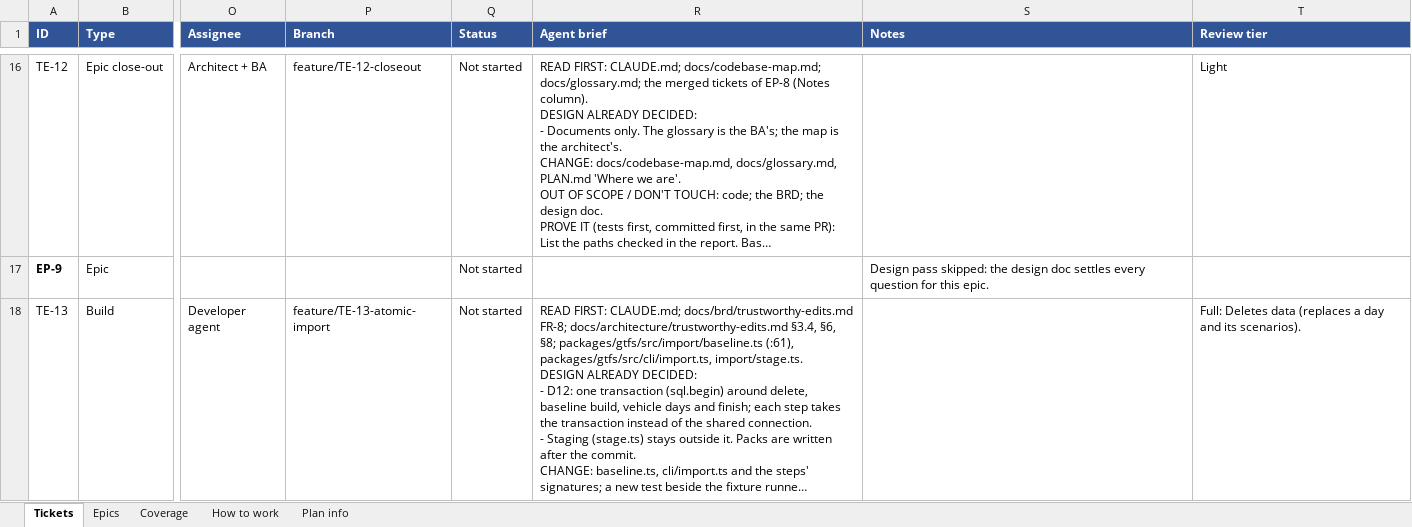
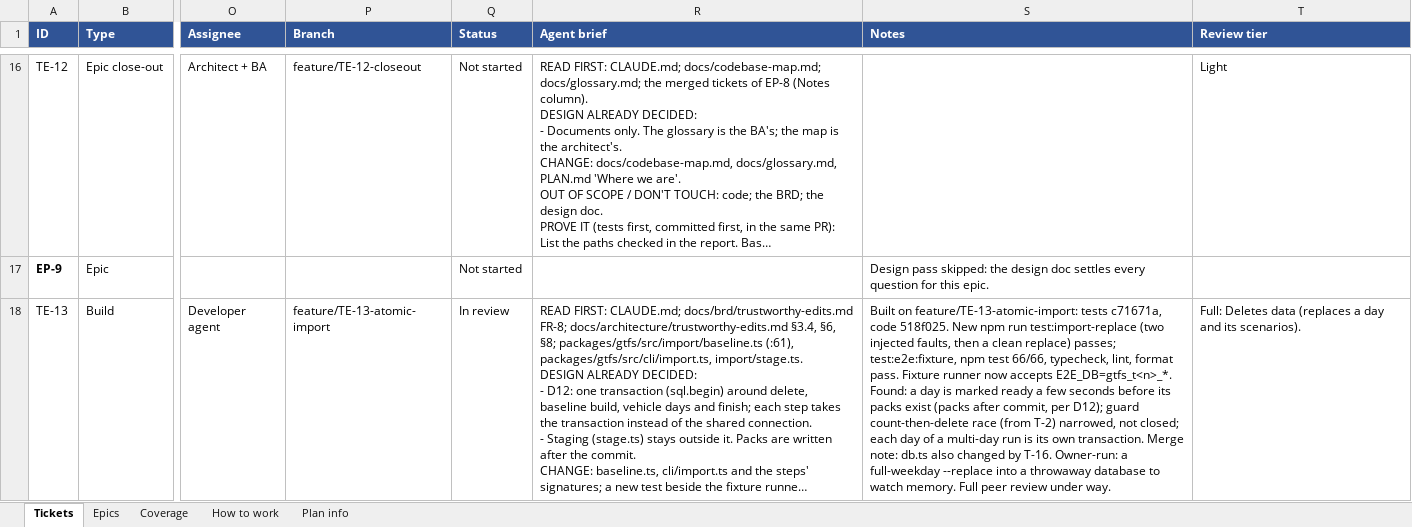
Before and after one commit to JamesNDL/gtfseditor_and_raptor, an Excel workbook: docs/project/trustworthy-edits-tickets.xlsx, sheet Tickets, drawn as a sheet; only a part is shown, gaps mark what is left out; long unchanged cells end in …; values as stored, in another font and other column widths than the file's, no borders; the diff covers the shown part only; the diff names each change by its address in the sheet, - before the commit and + after, or states it on an @@ line.

```diff
--- a/docs/project/trustworthy-edits-tickets.xlsx (sheet Tickets)
+++ b/docs/project/trustworthy-edits-tickets.xlsx (sheet Tickets)
-Q18 (Status): Not started
+Q18 (Status): In review
-S18 (Notes): (empty)
+S18 (Notes): Built on feature/TE-13-atomic-import: tests c71671a, code 518f025. New npm run test:import-replace (two injected faults, then a clean replace) passes; test:e2e:fixture, npm test 66/66, typecheck, lint, format pass. Fixture runner now accepts E2E_DB=gtfs_t<n>_*. Found: a day is marked ready a few seconds before its packs exist (packs after commit, per D12); guard count-then-delete race (from T-2) narrowed, not closed; each day of a multi-day run is its own transaction. Merge note: db.ts also changed by T-16. Owner-run: a full-weekday --replace into a throwaway database to watch memory. Full peer review under way.
```
Also changed, not shown: 3 edited cells elsewhere in this sheet, sheet Plan info, docs/project/refactor-tickets.xlsx.
